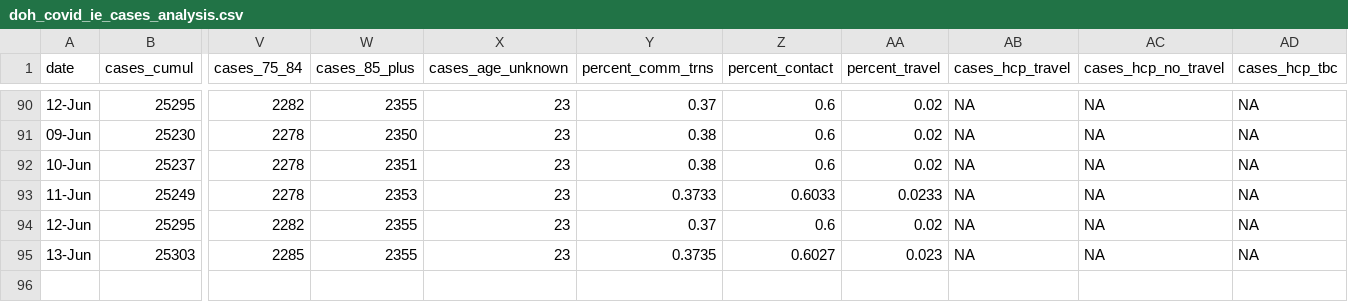
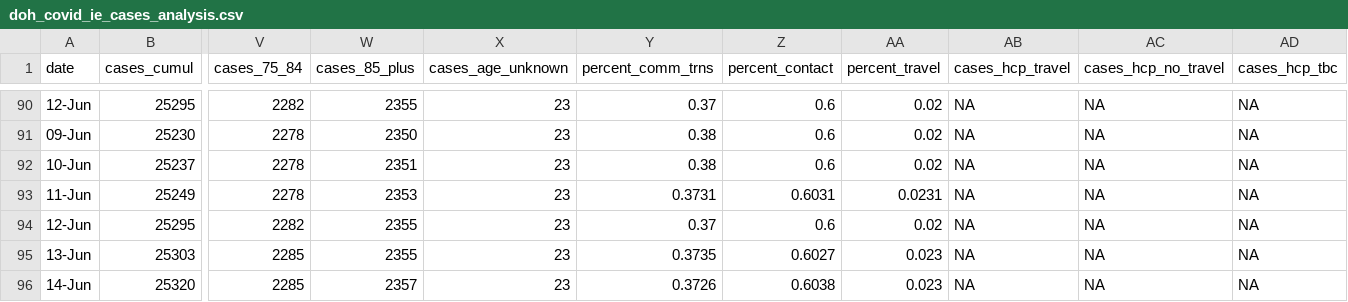
Before and after one commit to frankmoriarty/covid_ie, a CSV file: doh_covid_ie_cases_analysis.csv, drawn as a sheet; only a part is shown, gaps mark what is left out; rows hold the shown columns only; the diff names each change by its address in the sheet, - before the commit and + after, or states it on an @@ line.

Commit message:
Updated data to 14-Jun
@ciaranprendergast

```diff
--- a/doh_covid_ie_cases_analysis.csv
+++ b/doh_covid_ie_cases_analysis.csv
-Y93 (percent_comm_trns): 0.3733
+Y93 (percent_comm_trns): 0.3731
-Z93 (percent_contact): 0.6033
+Z93 (percent_contact): 0.6031
-AA93 (percent_travel): 0.0233
+AA93 (percent_travel): 0.0231
+row 96: 14-Jun | 25320 | 2285 | 2357 | 23 | 0.3726 | 0.6038 | 0.023 | NA | NA | NA
```
